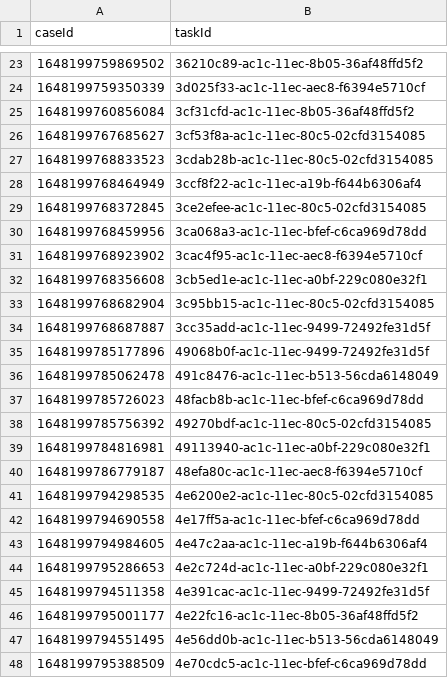
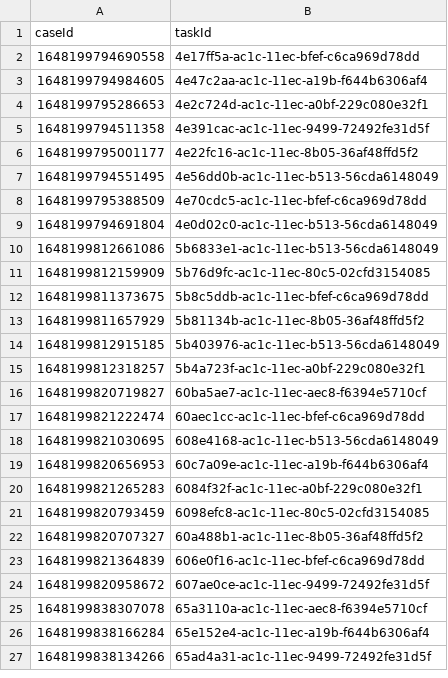
Before and after one commit to hmcts/wa-performance, a CSV file: src/gatling/resources/WA_TasksToCancel.csv, drawn as a sheet; only a part is shown, gaps mark what is left out; the shorter side is filled out with more unchanged rows; the diff covers the shown part only.

Commit message:
data update

```diff
--- a/src/gatling/resources/WA_TasksToCancel.csv
+++ b/src/gatling/resources/WA_TasksToCancel.csv
@@ -23,20 +2 @@ caseId,taskId
-1648199759869502,36210c89-ac1c-11ec-8b05-36af48ffd5f2
-1648199759350339,3d025f33-ac1c-11ec-aec8-f6394e5710cf
-1648199760856084,3cf31cfd-ac1c-11ec-8b05-36af48ffd5f2
-1648199767685627,3cf53f8a-ac1c-11ec-80c5-02cfd3154085
-1648199768833523,3cdab28b-ac1c-11ec-80c5-02cfd3154085
-1648199768464949,3ccf8f22-ac1c-11ec-a19b-f644b6306af4
-1648199768372845,3ce2efee-ac1c-11ec-80c5-02cfd3154085
-1648199768459956,3ca068a3-ac1c-11ec-bfef-c6ca969d78dd
-1648199768923902,3cac4f95-ac1c-11ec-aec8-f6394e5710cf
-1648199768356608,3cb5ed1e-ac1c-11ec-a0bf-229c080e32f1
-1648199768682904,3c95bb15-ac1c-11ec-80c5-02cfd3154085
-1648199768687887,3cc35add-ac1c-11ec-9499-72492fe31d5f
-1648199785177896,49068b0f-ac1c-11ec-9499-72492fe31d5f
-1648199785062478,491c8476-ac1c-11ec-b513-56cda6148049
-1648199785726023,48facb8b-ac1c-11ec-bfef-c6ca969d78dd
-1648199785756392,49270bdf-ac1c-11ec-80c5-02cfd3154085
-1648199784816981,49113940-ac1c-11ec-a0bf-229c080e32f1
-1648199786779187,48efa80c-ac1c-11ec-aec8-f6394e5710cf
-1648199794298535,4e6200e2-ac1c-11ec-80c5-02cfd3154085
 1648199794690558,4e17ff5a-ac1c-11ec-bfef-c6ca969d78dd
```
Also changed, not shown: 21 removed rows elsewhere in this file, 2 other files.
